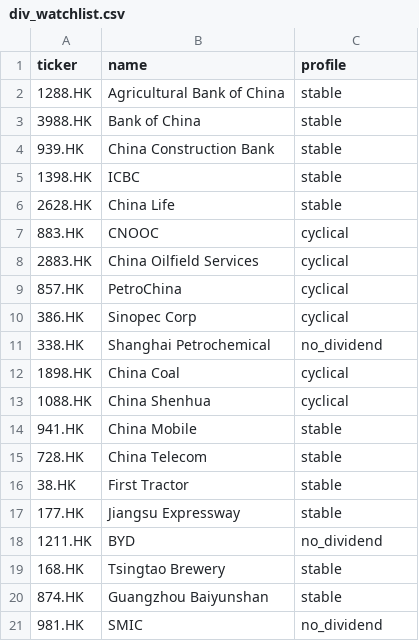
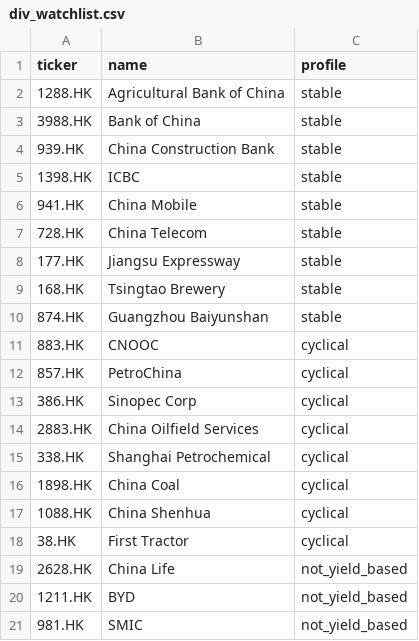
Before and after one commit to vivianchan-cyber/A-H-Premium-Monitor, a CSV file: config/div_watchlist.csv, drawn as a sheet.

```diff
--- a/config/div_watchlist.csv
+++ b/config/div_watchlist.csv
@@ -5,17 +5,17 @@ ticker,name,profile
 1398.HK,ICBC,stable
-2628.HK,China Life,stable
+941.HK,China Mobile,stable
+728.HK,China Telecom,stable
+177.HK,Jiangsu Expressway,stable
+168.HK,Tsingtao Brewery,stable
+874.HK,Guangzhou Baiyunshan,stable
 883.HK,CNOOC,cyclical
-2883.HK,China Oilfield Services,cyclical
 857.HK,PetroChina,cyclical
 386.HK,Sinopec Corp,cyclical
-338.HK,Shanghai Petrochemical,no_dividend
+2883.HK,China Oilfield Services,cyclical
+338.HK,Shanghai Petrochemical,cyclical
 1898.HK,China Coal,cyclical
 1088.HK,China Shenhua,cyclical
-941.HK,China Mobile,stable
-728.HK,China Telecom,stable
-38.HK,First Tractor,stable
-177.HK,Jiangsu Expressway,stable
-1211.HK,BYD,no_dividend
-168.HK,Tsingtao Brewery,stable
-874.HK,Guangzhou Baiyunshan,stable
-981.HK,SMIC,no_dividend
+38.HK,First Tractor,cyclical
+2628.HK,China Life,not_yield_based
+1211.HK,BYD,not_yield_based
+981.HK,SMIC,not_yield_based
```
Also changed, not shown: 4 other files.
